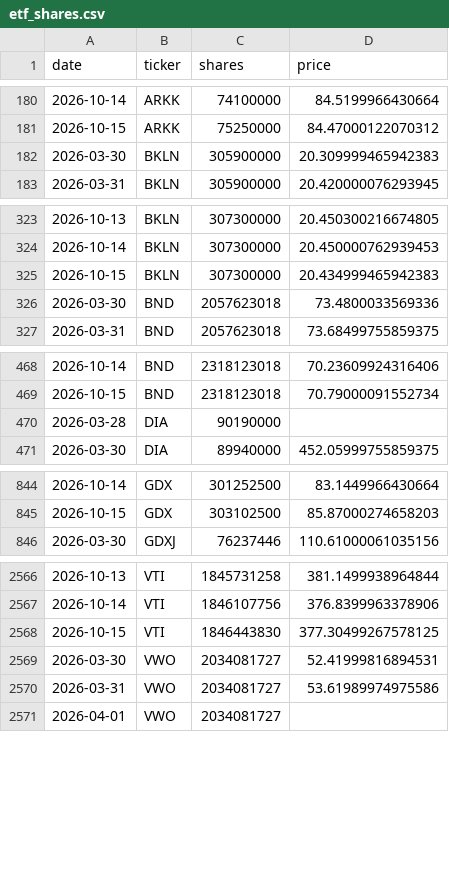
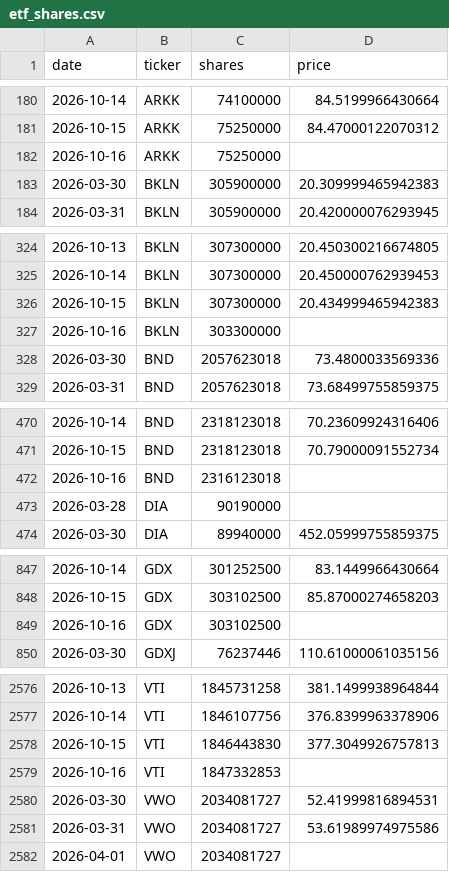
Before and after one commit to isaergun/etf-flows-data, a CSV file: data/etf_shares.csv, drawn as a sheet; only a part is shown, gaps mark what is left out; the diff covers the shown part only.

```diff
--- a/data/etf_shares.csv
+++ b/data/etf_shares.csv
@@ -181,2 +181,3 @@ date,ticker,shares,price
 2026-10-15,ARKK,75250000,84.47000122070312
+2026-10-16,ARKK,75250000,
 2026-03-30,BKLN,305900000,20.309999465942383
@@ -325,2 +326,3 @@ date,ticker,shares,price
 2026-10-15,BKLN,307300000,20.434999465942383
+2026-10-16,BKLN,303300000,
 2026-03-30,BND,2057623018,73.4800033569336
@@ -469,2 +471,3 @@ date,ticker,shares,price
 2026-10-15,BND,2318123018,70.79000091552734
+2026-10-16,BND,2316123018,
 2026-03-28,DIA,90190000,
@@ -845,2 +848,3 @@ date,ticker,shares,price
 2026-10-15,GDX,303102500,85.87000274658203
+2026-10-16,GDX,303102500,
 2026-03-30,GDXJ,76237446,110.61000061035156
@@ -2567,3 +2577,4 @@ date,ticker,shares,price
 2026-10-14,VTI,1846107756,376.8399963378906
-2026-10-15,VTI,1846443830,377.30499267578125
+2026-10-15,VTI,1846443830,377.3049926757813
+2026-10-16,VTI,1847332853,
 2026-03-30,VWO,2034081727,52.41999816894531
```
Also changed, not shown: 7 added rows elsewhere in this file, data/etf_aum.csv, data/etf_flows.csv.
